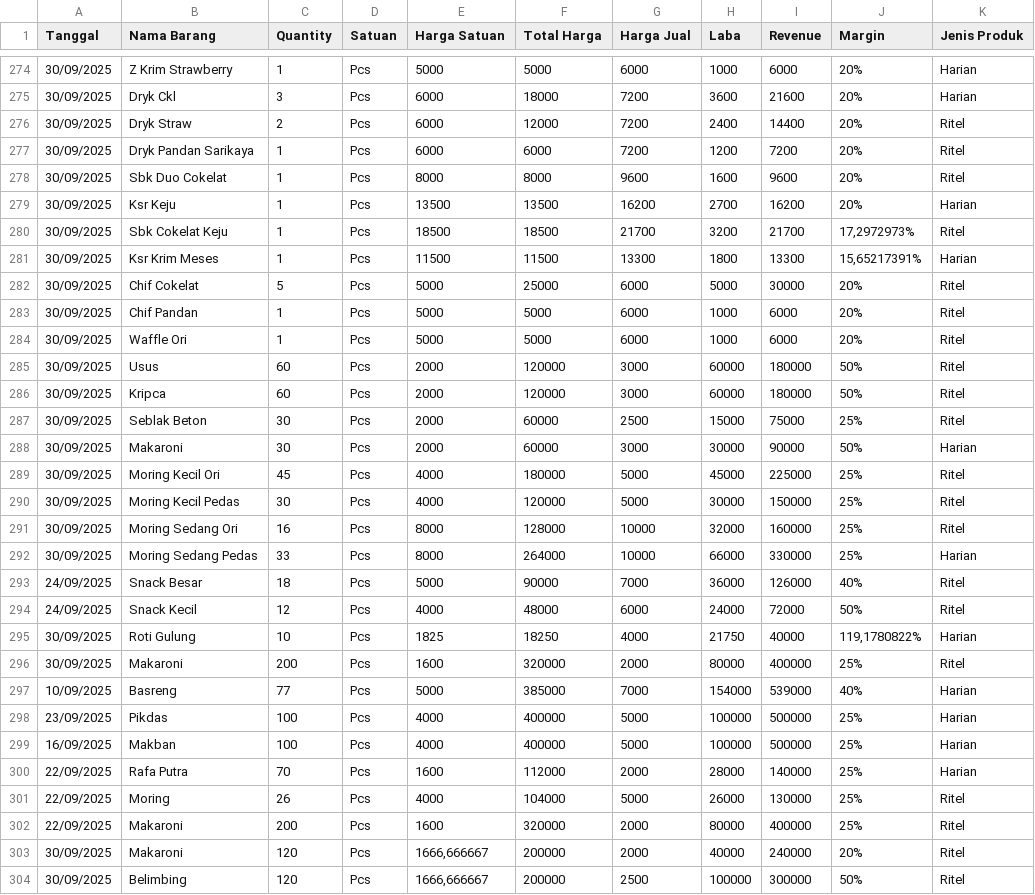
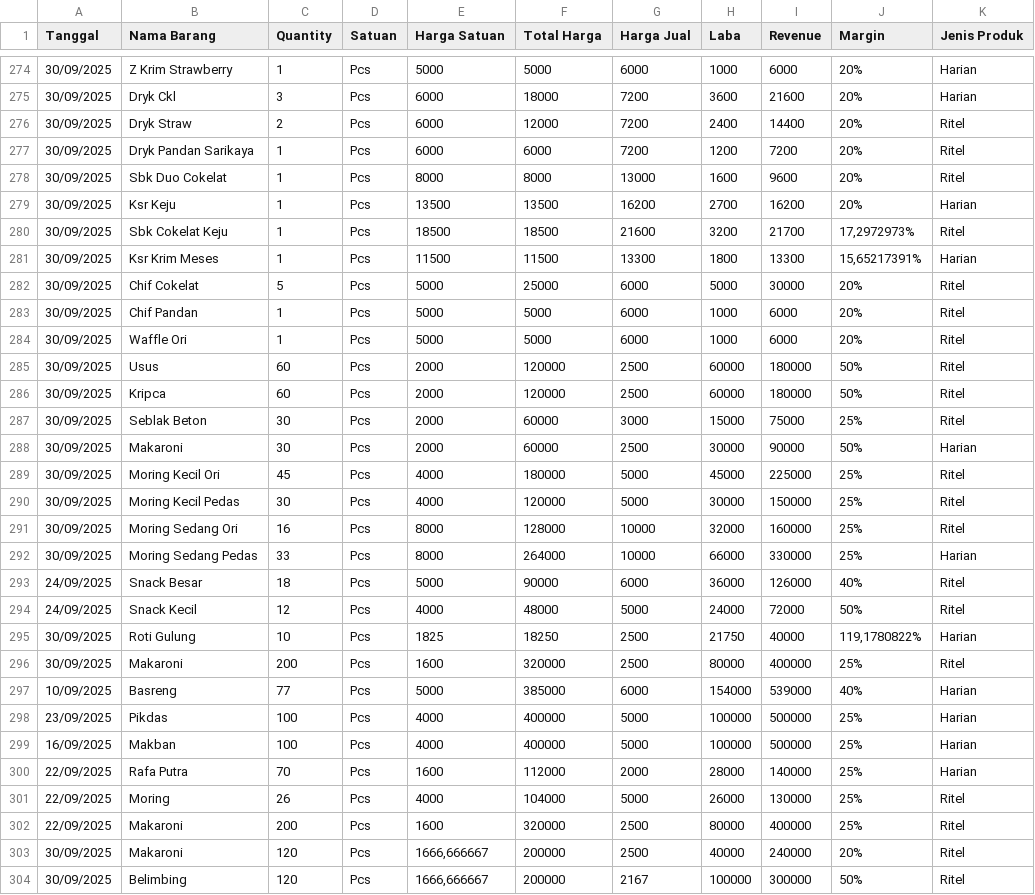
Before and after one commit to reyvanpurnama/bermadani, a CSV file: docs/data/databulanan/retail_report_2025-09.csv, drawn as a sheet; only a part is shown, gaps mark what is left out; the diff covers the shown part only.

```diff
--- a/docs/data/databulanan/retail_report_2025-09.csv
+++ b/docs/data/databulanan/retail_report_2025-09.csv
@@ -277,5 +277,5 @@ Tanggal,"Nama Barang",Quantity,Satuan,"Harga Satuan","Total Harga","Harga Jual",
 30/09/2025,"Dryk Pandan Sarikaya",1,Pcs,6000,6000,7200,1200,7200,20%,Ritel
-30/09/2025,"Sbk Duo Cokelat",1,Pcs,8000,8000,9600,1600,9600,20%,Ritel
+30/09/2025,"Sbk Duo Cokelat",1,Pcs,8000,8000,13000,1600,9600,20%,Ritel
 30/09/2025,"Ksr Keju",1,Pcs,13500,13500,16200,2700,16200,20%,Harian
-30/09/2025,"Sbk Cokelat Keju",1,Pcs,18500,18500,21700,3200,21700,"17,2972973%",Ritel
+30/09/2025,"Sbk Cokelat Keju",1,Pcs,18500,18500,21600,3200,21700,"17,2972973%",Ritel
 30/09/2025,"Ksr Krim Meses",1,Pcs,11500,11500,13300,1800,13300,"15,65217391%",Harian
@@ -284,6 +284,6 @@ Tanggal,"Nama Barang",Quantity,Satuan,"Harga Satuan","Total Harga","Harga Jual",
 30/09/2025,"Waffle Ori",1,Pcs,5000,5000,6000,1000,6000,20%,Ritel
-30/09/2025,Usus,60,Pcs,2000,120000,3000,60000,180000,50%,Ritel
-30/09/2025,Kripca,60,Pcs,2000,120000,3000,60000,180000,50%,Ritel
-30/09/2025,"Seblak Beton",30,Pcs,2000,60000,2500,15000,75000,25%,Ritel
-30/09/2025,Makaroni,30,Pcs,2000,60000,3000,30000,90000,50%,Harian
+30/09/2025,Usus,60,Pcs,2000,120000,2500,60000,180000,50%,Ritel
+30/09/2025,Kripca,60,Pcs,2000,120000,2500,60000,180000,50%,Ritel
+30/09/2025,"Seblak Beton",30,Pcs,2000,60000,3000,15000,75000,25%,Ritel
+30/09/2025,Makaroni,30,Pcs,2000,60000,2500,30000,90000,50%,Harian
 30/09/2025,"Moring Kecil Ori",45,Pcs,4000,180000,5000,45000,225000,25%,Ritel
@@ -292,7 +292,7 @@ Tanggal,"Nama Barang",Quantity,Satuan,"Harga Satuan","Total Harga","Harga Jual",
 30/09/2025,"Moring Sedang Pedas",33,Pcs,8000,264000,10000,66000,330000,25%,Harian
-24/09/2025,"Snack Besar",18,Pcs,5000,90000,7000,36000,126000,40%,Ritel
-24/09/2025,"Snack Kecil",12,Pcs,4000,48000,6000,24000,72000,50%,Ritel
-30/09/2025,"Roti Gulung",10,Pcs,1825,18250,4000,21750,40000,"119,1780822%",Harian
-30/09/2025,Makaroni,200,Pcs,1600,320000,2000,80000,400000,25%,Ritel
-10/09/2025,Basreng,77,Pcs,5000,385000,7000,154000,539000,40%,Harian
+24/09/2025,"Snack Besar",18,Pcs,5000,90000,6000,36000,126000,40%,Ritel
+24/09/2025,"Snack Kecil",12,Pcs,4000,48000,5000,24000,72000,50%,Ritel
+30/09/2025,"Roti Gulung",10,Pcs,1825,18250,2500,21750,40000,"119,1780822%",Harian
+30/09/2025,Makaroni,200,Pcs,1600,320000,2500,80000,400000,25%,Ritel
+10/09/2025,Basreng,77,Pcs,5000,385000,6000,154000,539000,40%,Harian
 23/09/2025,Pikdas,100,Pcs,4000,400000,5000,100000,500000,25%,Harian
@@ -301,4 +301,4 @@ Tanggal,"Nama Barang",Quantity,Satuan,"Harga Satuan","Total Harga","Harga Jual",
 22/09/2025,Moring,26,Pcs,4000,104000,5000,26000,130000,25%,Ritel
-22/09/2025,Makaroni,200,Pcs,1600,320000,2000,80000,400000,25%,Ritel
-30/09/2025,Makaroni,120,Pcs,"1666,666667",200000,2000,40000,240000,20%,Ritel
-30/09/2025,Belimbing,120,Pcs,"1666,666667",200000,2500,100000,300000,50%,Ritel
+22/09/2025,Makaroni,200,Pcs,1600,320000,2500,80000,400000,25%,Ritel
+30/09/2025,Makaroni,120,Pcs,"1666,666667",200000,2500,40000,240000,20%,Ritel
+30/09/2025,Belimbing,120,Pcs,"1666,666667",200000,2167,100000,300000,50%,Ritel
```
Also changed, not shown: 116 edited cells elsewhere in this file, docs/data/databulanan/retail_report_2025-10.csv, docs/data/databulanan/retail_report_2025-11.csv, 17 other files.
